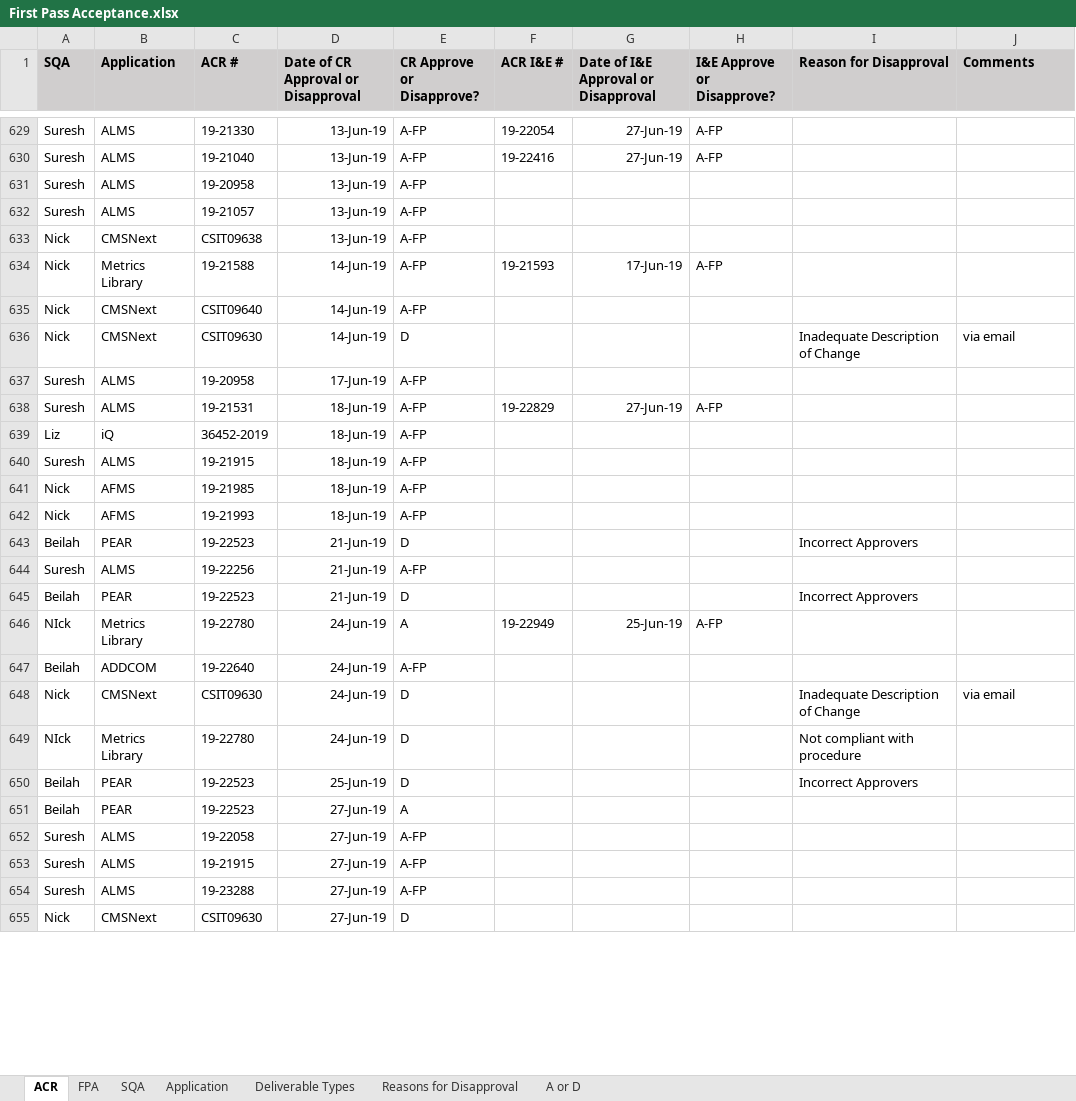
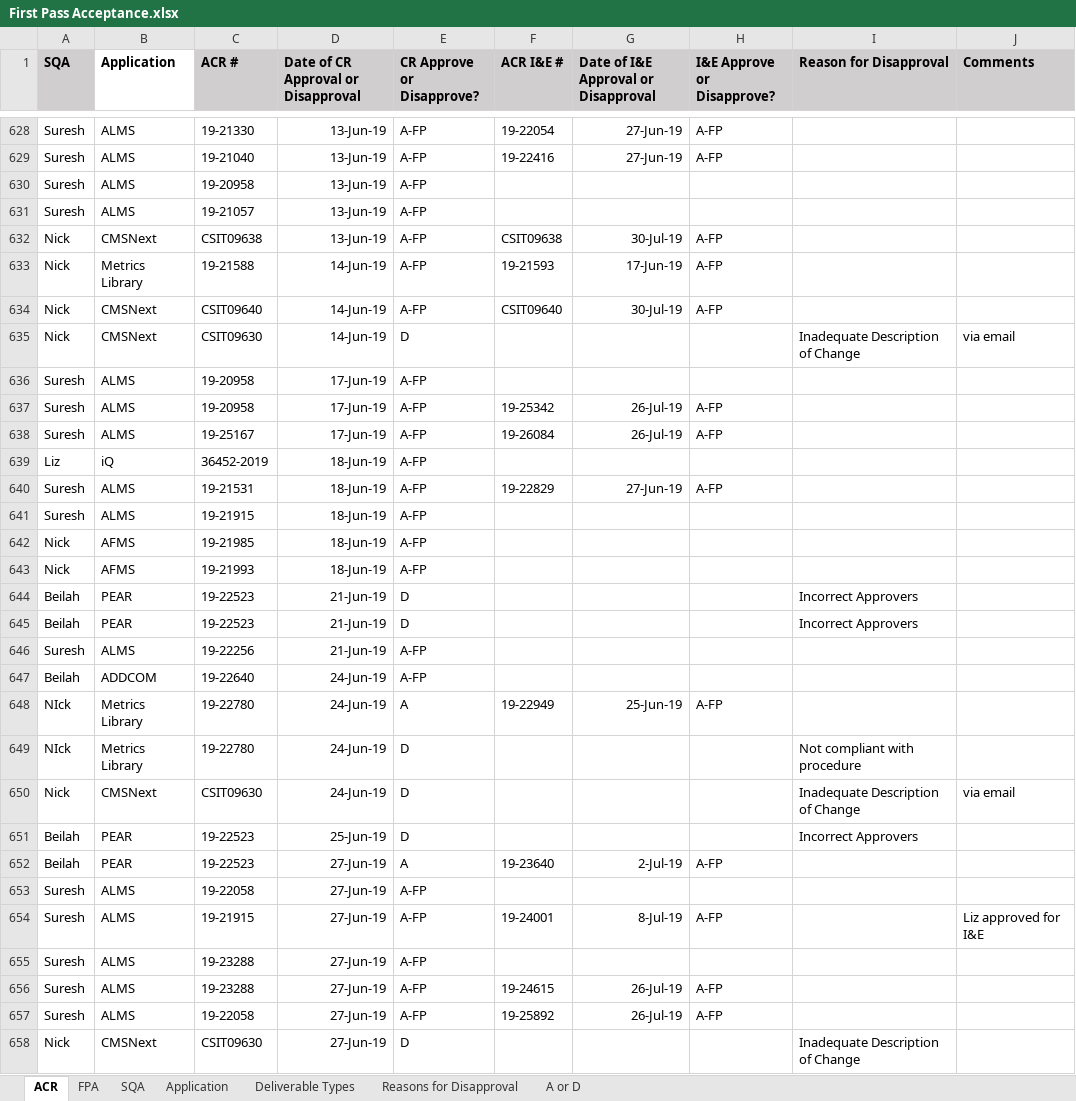
Before and after one commit to ab9sq/firstPassAcceptance, an Excel workbook: data/First Pass Acceptance.xlsx, sheet ACR, drawn as a sheet; only a part is shown, gaps mark what is left out; values as stored, in another font and other column widths than the file's, no borders; addresses are those after the commit; the diff covers the shown part only; the diff names each change by its address in the sheet, - before the commit and + after, or states it on an @@ line.

```diff
--- a/data/First Pass Acceptance.xlsx (sheet ACR)
+++ b/data/First Pass Acceptance.xlsx (sheet ACR)
-B1 fill: #D0CECE
+B1 fill: none
-F632 (ACR I&E #): (empty)
+F632 (ACR I&E #): CSIT09638
-G632: (empty)
+G632: 30-Jul-19
-H632 (I&E Approve or Disapprove?): (empty)
+H632 (I&E Approve or Disapprove?): A-FP
-F634 (ACR I&E #): (empty)
+F634 (ACR I&E #): CSIT09640
-G634: (empty)
+G634: 30-Jul-19
-H634 (I&E Approve or Disapprove?): (empty)
+H634 (I&E Approve or Disapprove?): A-FP
+row 637: Suresh | ALMS | 19-20958 | 17-Jun-19 | A-FP | 19-25342 | 26-Jul-19 | A-FP
+row 638: Suresh | ALMS | 19-25167 | 17-Jun-19 | A-FP | 19-26084 | 26-Jul-19 | A-FP
-F652 (ACR I&E #): (empty)
+F652 (ACR I&E #): 19-23640
-G652: (empty)
+G652: 2-Jul-19
-H652 (I&E Approve or Disapprove?): (empty)
+H652 (I&E Approve or Disapprove?): A-FP
-F654 (ACR I&E #): (empty)
+F654 (ACR I&E #): 19-24001
-G654: (empty)
+G654: 8-Jul-19
-H654 (I&E Approve or Disapprove?): (empty)
+H654 (I&E Approve or Disapprove?): A-FP
-J654 (Comments): (empty)
+J654 (Comments): Liz approved for I&E
+row 656: Suresh | ALMS | 19-23288 | 27-Jun-19 | A-FP | 19-24615 | 26-Jul-19 | A-FP
+row 657: Suresh | ALMS | 19-22058 | 27-Jun-19 | A-FP | 19-25892 | 26-Jul-19 | A-FP
-I658 (Reason for Disapproval): (empty)
+I658 (Reason for Disapproval): Inadequate Description of Change
```
Also changed, not shown: 89 added rows, 25 removed rows, 72 moved rows, 89 edited cells and cell formats elsewhere in this sheet, sheet FPA, 2 other files.
